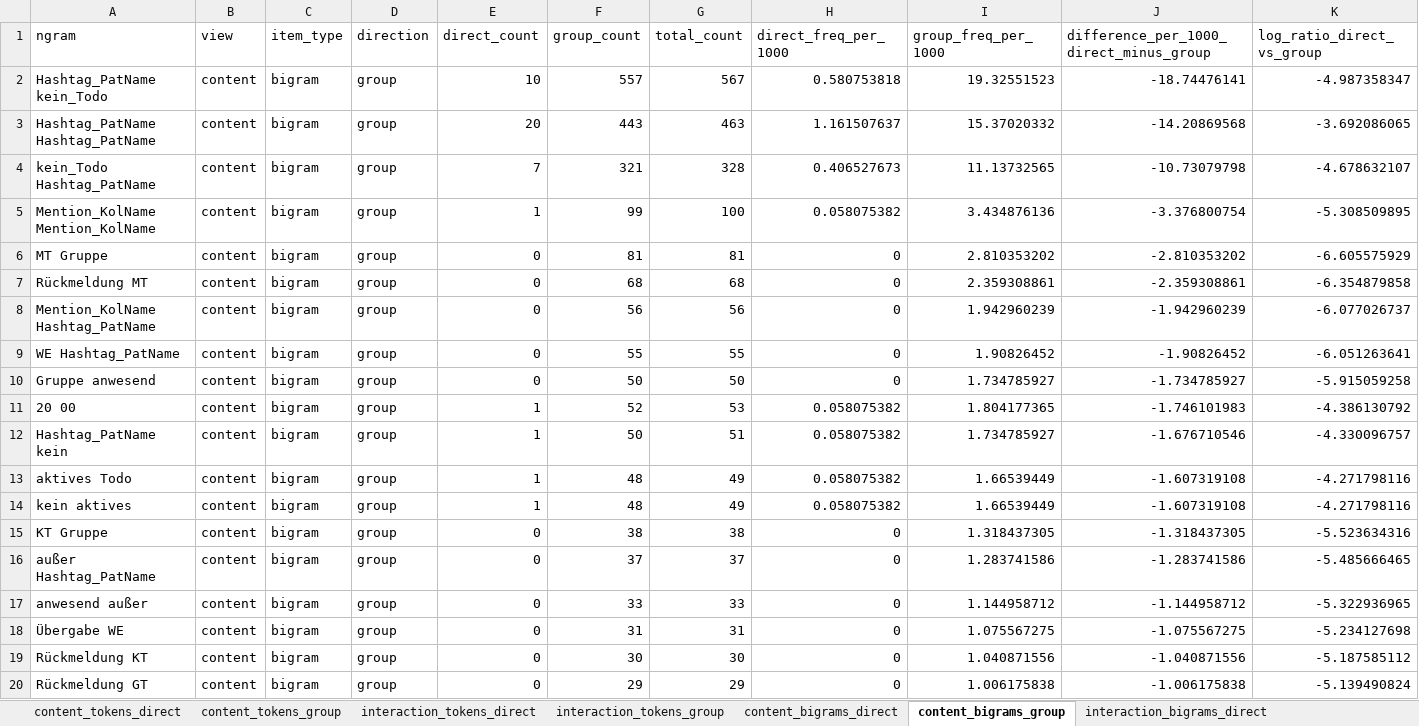
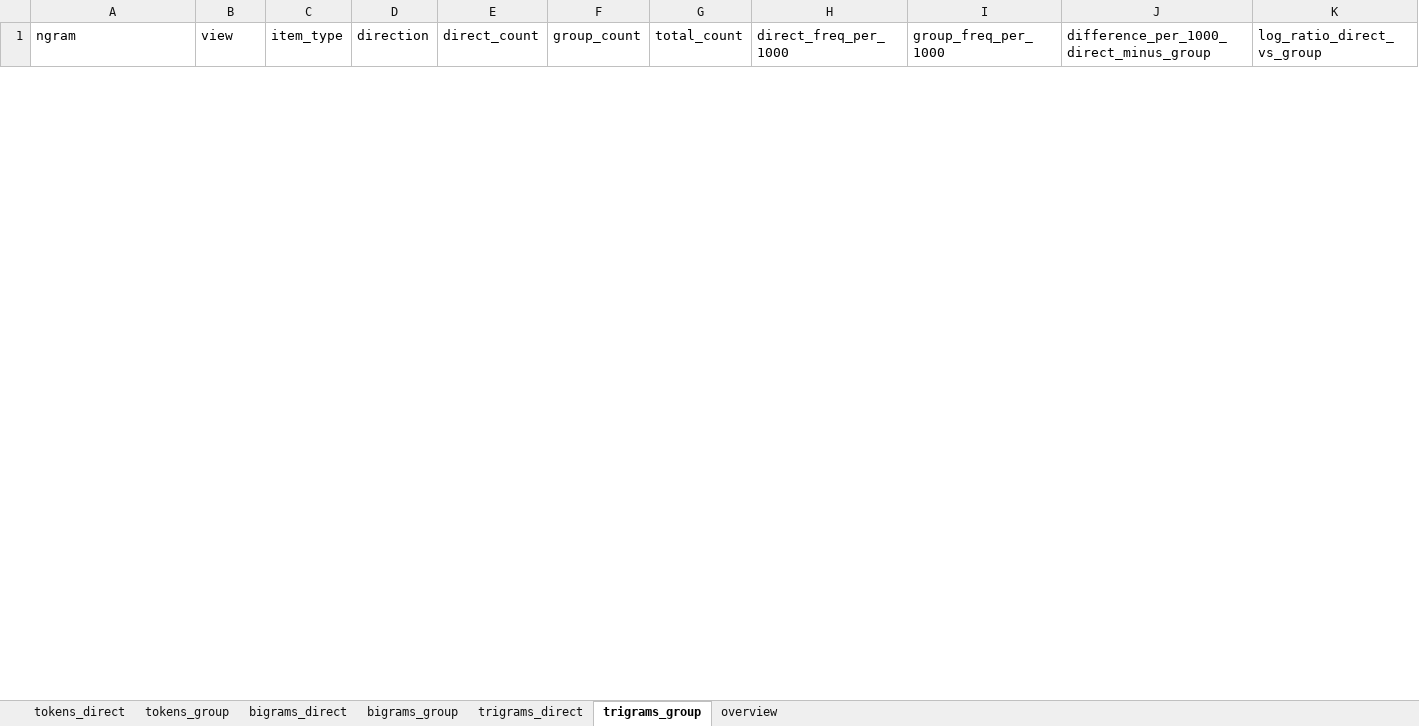
Before and after one commit to sajosa/DocTalk-Corpus-Analysis, an Excel workbook: outputs/public/tables/keyness_review_top_items.xlsx, sheet trigrams_group, drawn as a sheet; only a part is shown; values as stored, in another font and other column widths than the file's, no borders; removed rows and columns are numbered as before the commit, all else as after; rows hold the shown columns only; the diff covers the shown part only; the diff names each change by its address in the sheet, - before the commit and + after, or states it on an @@ line.

Commit message:
Simplify lexical keyness pipeline to all-token analyses

```diff
--- a/outputs/public/tables/keyness_review_top_items.xlsx (sheet trigrams_group)
+++ b/outputs/public/tables/keyness_review_top_items.xlsx (sheet trigrams_group)
-sheet tab: content_tokens_direct
+sheet tab: tokens_direct
-sheet tab: content_tokens_group
+sheet tab: tokens_group
-sheet tab: interaction_tokens_direct
+sheet tab: bigrams_direct
-sheet tab: interaction_tokens_group
+sheet tab: bigrams_group
-sheet tab: content_bigrams_direct
+sheet tab: trigrams_direct
-sheet tab: content_bigrams_group
+sheet tab: trigrams_group
-sheet tab: interaction_bigrams_direct
-row 2: Hashtag_PatName kein_Todo | content | bigram | group | 10 | 557 | 567 | 0.580753818 | 19.32551523 | -18.74476141 | -4.987358347
-row 3: Hashtag_PatName Hashtag_PatName | content | bigram | group | 20 | 443 | 463 | 1.161507637 | 15.37020332 | -14.20869568 | -3.692086065
-row 4: kein_Todo Hashtag_PatName | content | bigram | group | 7 | 321 | 328 | 0.406527673 | 11.13732565 | -10.73079798 | -4.678632107
-row 5: Mention_KolName Mention_KolName | content | bigram | group | 1 | 99 | 100 | 0.058075382 | 3.434876136 | -3.376800754 | -5.308509895
-row 6: MT Gruppe | content | bigram | group | 0 | 81 | 81 | 0 | 2.810353202 | -2.810353202 | -6.605575929
-row 7: Rückmeldung MT | content | bigram | group | 0 | 68 | 68 | 0 | 2.359308861 | -2.359308861 | -6.354879858
-row 8: Mention_KolName Hashtag_PatName | content | bigram | group | 0 | 56 | 56 | 0 | 1.942960239 | -1.942960239 | -6.077026737
-row 9: WE Hashtag_PatName | content | bigram | group | 0 | 55 | 55 | 0 | 1.90826452 | -1.90826452 | -6.051263641
-row 10: Gruppe anwesend | content | bigram | group | 0 | 50 | 50 | 0 | 1.734785927 | -1.734785927 | -5.915059258
-row 11: 20 00 | content | bigram | group | 1 | 52 | 53 | 0.058075382 | 1.804177365 | -1.746101983 | -4.386130792
-row 12: Hashtag_PatName kein | content | bigram | group | 1 | 50 | 51 | 0.058075382 | 1.734785927 | -1.676710546 | -4.330096757
-row 13: aktives Todo | content | bigram | group | 1 | 48 | 49 | 0.058075382 | 1.66539449 | -1.607319108 | -4.271798116
-row 14: kein aktives | content | bigram | group | 1 | 48 | 49 | 0.058075382 | 1.66539449 | -1.607319108 | -4.271798116
-row 15: KT Gruppe | content | bigram | group | 0 | 38 | 38 | 0 | 1.318437305 | -1.318437305 | -5.523634316
-row 16: außer Hashtag_PatName | content | bigram | group | 0 | 37 | 37 | 0 | 1.283741586 | -1.283741586 | -5.485666465
-row 17: anwesend außer | content | bigram | group | 0 | 33 | 33 | 0 | 1.144958712 | -1.144958712 | -5.322936965
-row 18: Übergabe WE | content | bigram | group | 0 | 31 | 31 | 0 | 1.075567275 | -1.075567275 | -5.234127698
-row 19: Rückmeldung KT | content | bigram | group | 0 | 30 | 30 | 0 | 1.040871556 | -1.040871556 | -5.187585112
-row 20: Rückmeldung GT | content | bigram | group | 0 | 29 | 29 | 0 | 1.006175838 | -1.006175838 | -5.139490824
```
Also changed, not shown: 30 added rows and 11 removed rows elsewhere in this sheet, sheet bigrams_direct, sheet bigrams_group, sheet trigrams_direct, sheet tokens_direct, sheet tokens_group, sheet overview, other sheet tabs, 2 other files.
